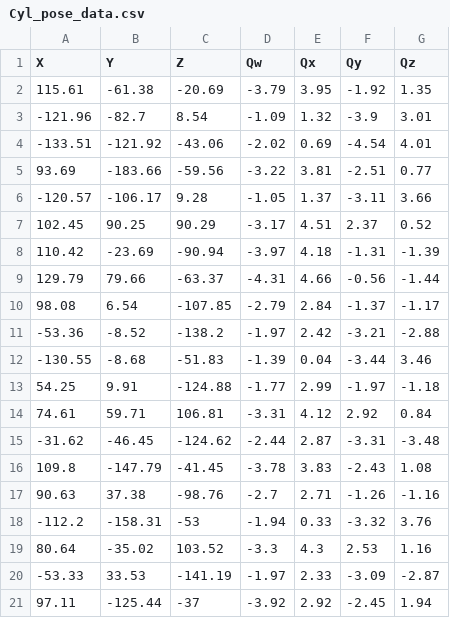
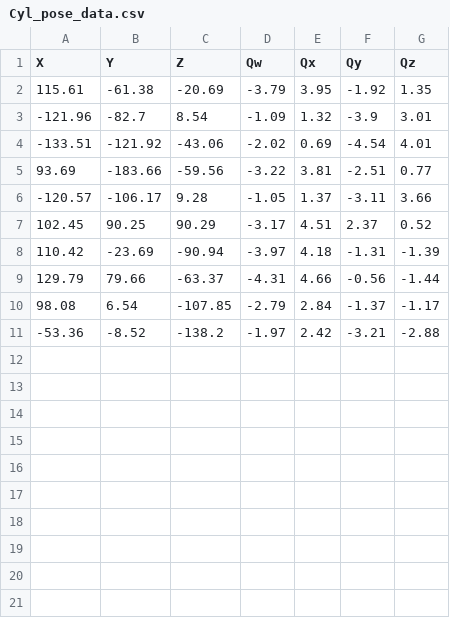
Before and after one commit to JCampbell9/rob534_final_project, a CSV file: kinova_ws/src/kinova-ros/kinova_scripts/src/Cyl_pose_data.csv, drawn as a sheet.

Commit message:
Update Cyl_pose_data.csv, kinova_path_planning.py, and object_frame.py

```diff
--- a/kinova_ws/src/kinova-ros/kinova_scripts/src/Cyl_pose_data.csv
+++ b/kinova_ws/src/kinova-ros/kinova_scripts/src/Cyl_pose_data.csv
@@ -11,11 +11 @@ X,Y,Z,Qw,Qx,Qy,Qz
 -53.36,-8.52,-138.2,-1.97,2.42,-3.21,-2.88
--130.55,-8.68,-51.83,-1.39,0.04,-3.44,3.46
-54.25,9.91,-124.88,-1.77,2.99,-1.97,-1.18
-74.61,59.71,106.81,-3.31,4.12,2.92,0.84
--31.62,-46.45,-124.62,-2.44,2.87,-3.31,-3.48
-109.8,-147.79,-41.45,-3.78,3.83,-2.43,1.08
-90.63,37.38,-98.76,-2.7,2.71,-1.26,-1.16
--112.2,-158.31,-53,-1.94,0.33,-3.32,3.76
-80.64,-35.02,103.52,-3.3,4.3,2.53,1.16
--53.33,33.53,-141.19,-1.97,2.33,-3.09,-2.87
-97.11,-125.44,-37,-3.92,2.92,-2.45,1.94
```
Also changed, not shown: 2 other files.
